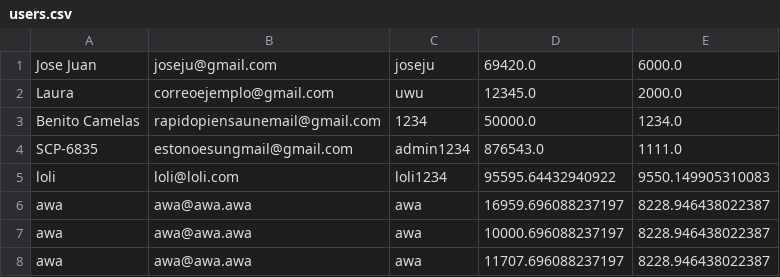
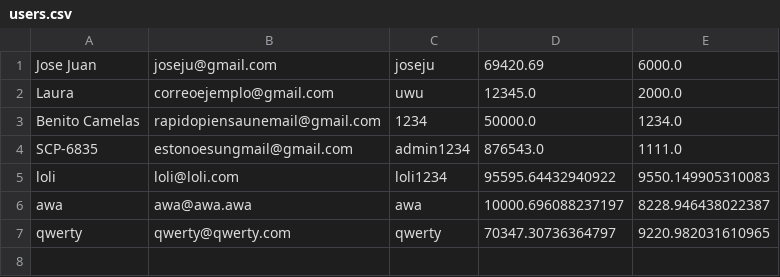
Before and after one commit to Idliketobealoli/PracticaPSP_CajeroServidor, a CSV file: src/main/resources/users.csv, drawn as a sheet.

```diff
--- a/src/main/resources/users.csv
+++ b/src/main/resources/users.csv
@@ -1,2 +1,2 @@
-Jose Juan,joseju@gmail.com,joseju,69420.0,6000.0
+Jose Juan,joseju@gmail.com,joseju,69420.69,6000.0
 Laura,correoejemplo@gmail.com,uwu,12345.0,2000.0
@@ -5,4 +5,3 @@ SCP-6835,estonoesungmail@gmail.com,admin1234,876543.0,1111.0
 loli,loli@loli.com,loli1234,95595.64432940922,9550.149905310083
-awa,awa@awa.awa,awa,16959.696088237197,8228.946438022387
 awa,awa@awa.awa,awa,10000.696088237197,8228.946438022387
-awa,awa@awa.awa,awa,11707.696088237197,8228.946438022387
+qwerty,qwerty@qwerty.com,qwerty,70347.30736364797,9220.982031610965
```
Also changed, not shown: 3 other files.
